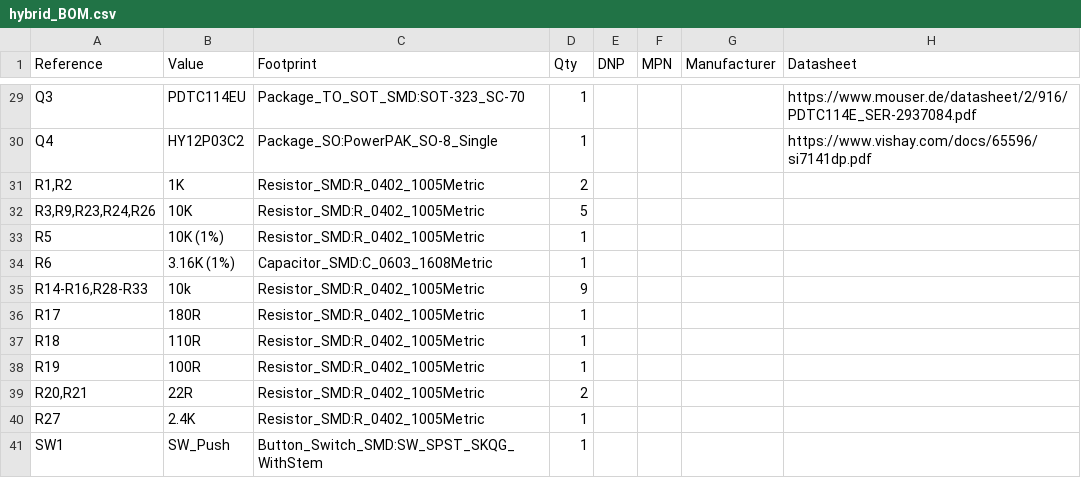
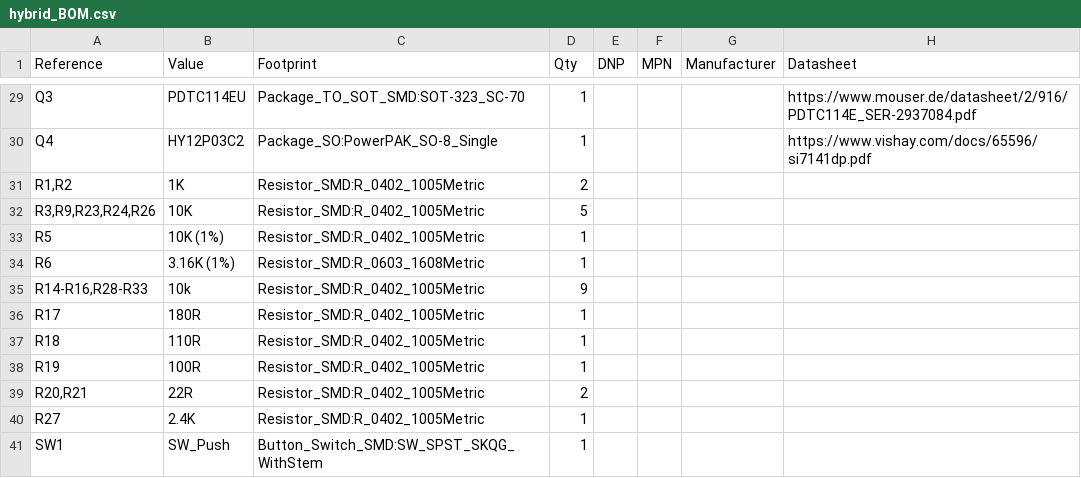
Before and after one commit to Deggory/Redesign-Panda-Black-Revival-Port-Firmware-City-G7, a CSV file: 06_REPORTS/hybrid_BOM.csv, drawn as a sheet; only a part is shown, gaps mark what is left out.

```diff
--- a/06_REPORTS/hybrid_BOM.csv
+++ b/06_REPORTS/hybrid_BOM.csv
@@ -33,3 +33,3 @@
 "R5","10K (1%)","Resistor_SMD:R_0402_1005Metric","1","","","",""
-"R6","3.16K (1%)","Capacitor_SMD:C_0603_1608Metric","1","","","",""
+"R6","3.16K (1%)","Resistor_SMD:R_0603_1608Metric","1","","","",""
 "R14-R16,R28-R33","10k","Resistor_SMD:R_0402_1005Metric","9","","","",""
```
Also changed, not shown: 28 other files.
